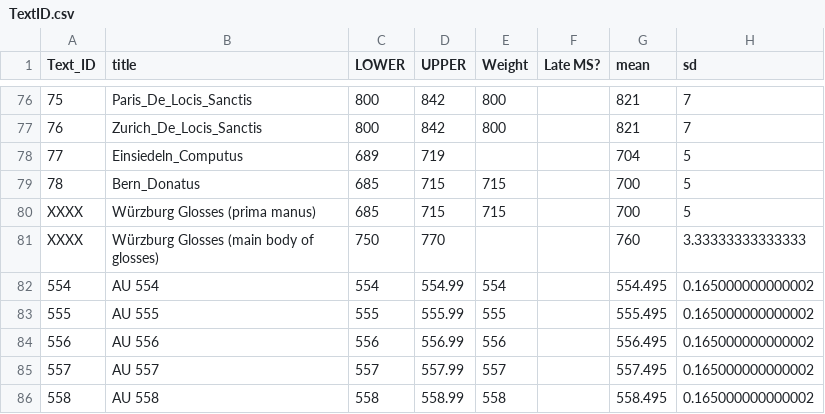
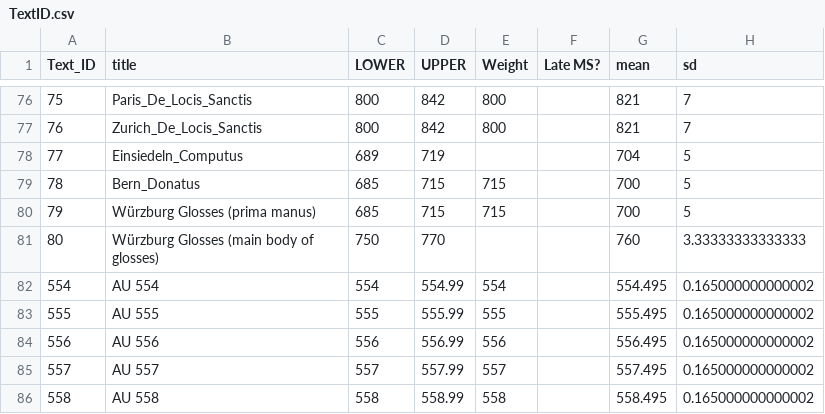
Before and after one commit to maquinolopez/ChronHib_Stats, a CSV file: TextID.csv, drawn as a sheet; only a part is shown, gaps mark what is left out.

```diff
--- a/TextID.csv
+++ b/TextID.csv
@@ -79,4 +79,4 @@ Text_ID,title,LOWER,UPPER,Weight,Late MS?,mean,sd
 78,Bern_Donatus,685,715,715,,700,5
-XXXX,Würzburg Glosses (prima manus),685,715,715,,700,5
-XXXX,Würzburg Glosses (main body of glosses),750,770,,,760,3.33333333333333
+79,Würzburg Glosses (prima manus),685,715,715,,700,5
+80,Würzburg Glosses (main body of glosses),750,770,,,760,3.33333333333333
 554,AU 554,554,554.99,554,,554.495,0.165000000000002
```
Also changed, not shown: etar/etar.csv, 11 other files.
